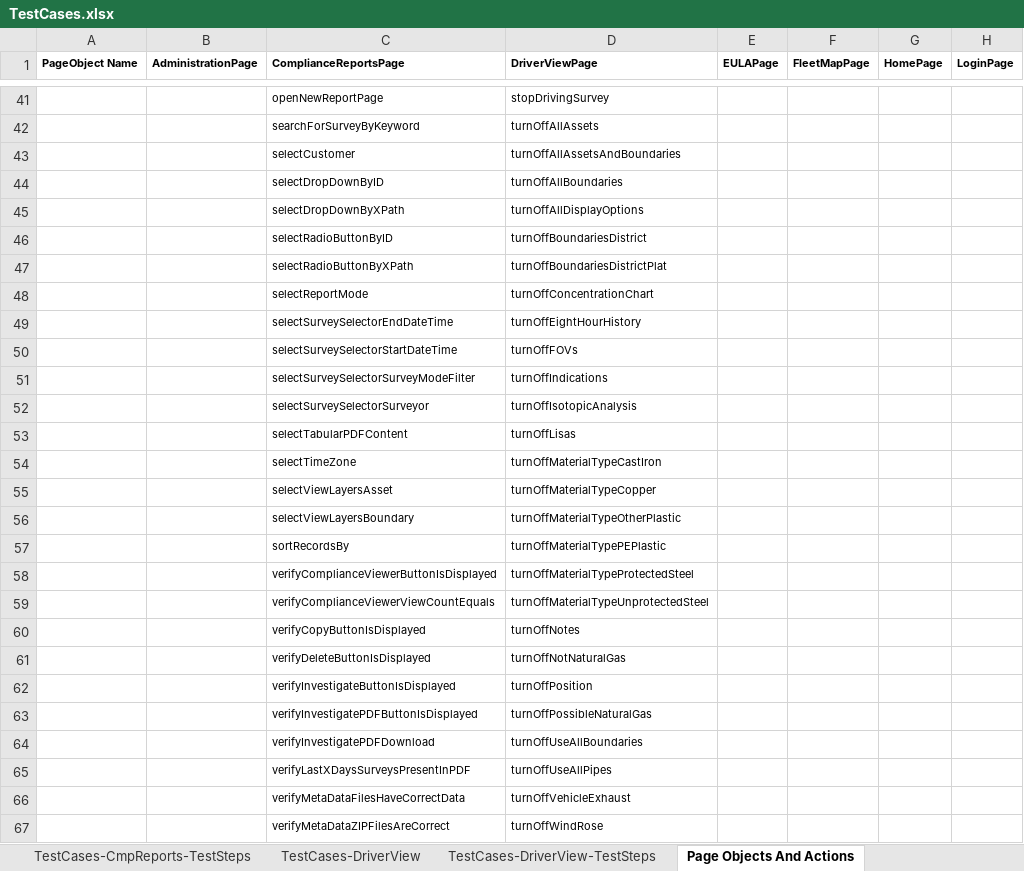
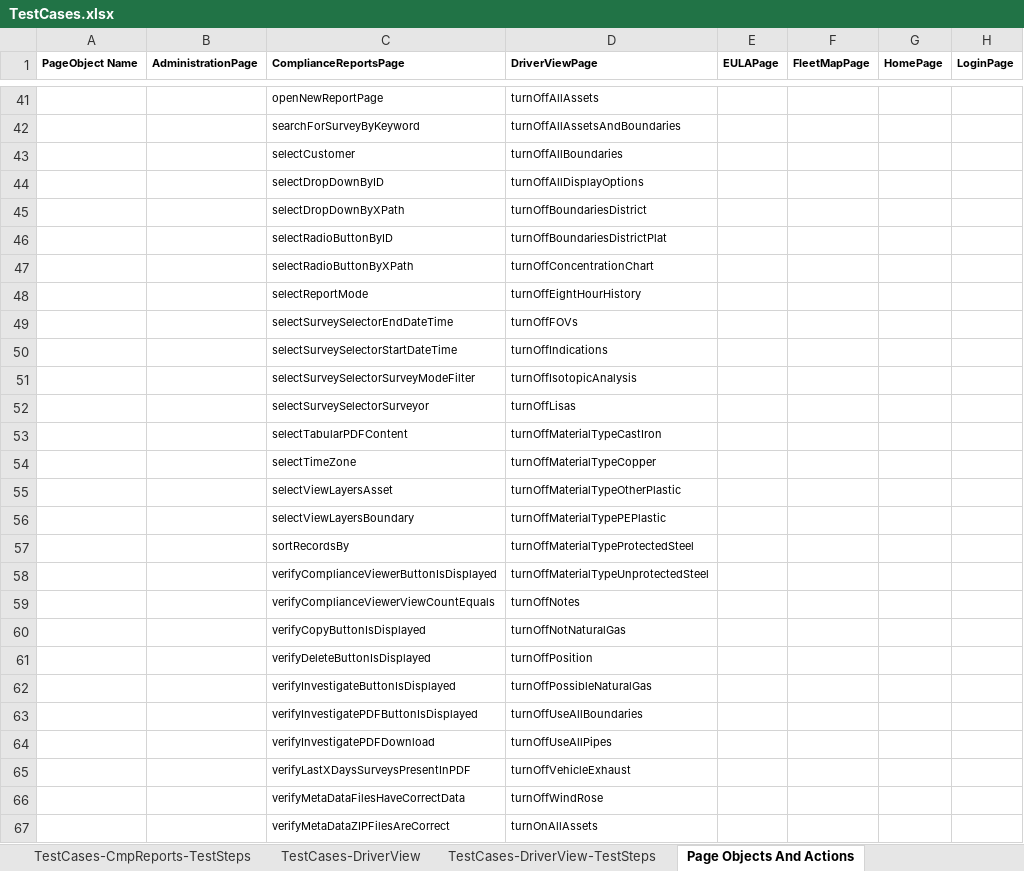
Before and after one commit to SXiang/JUnitWebTest, an Excel workbook: selenium-wd/data/TestCases.xlsx, sheet Page Objects And Actions, drawn as a sheet; only a part is shown, gaps mark what is left out; values as stored, in another font and other column widths than the file's, no borders; the diff covers the shown part only; the diff names each change by its address in the sheet, - before the commit and + after, or states it on an @@ line.

Commit message:
Removed test data for  map display Field Notes option

```diff
--- a/selenium-wd/data/TestCases.xlsx (sheet Page Objects And Actions)
+++ b/selenium-wd/data/TestCases.xlsx (sheet Page Objects And Actions)
-D41 (DriverViewPage): stopDrivingSurvey
+D41 (DriverViewPage): turnOffAllAssets
-D42 (DriverViewPage): turnOffAllAssets
+D42 (DriverViewPage): turnOffAllAssetsAndBoundaries
-D43 (DriverViewPage): turnOffAllAssetsAndBoundaries
+D43 (DriverViewPage): turnOffAllBoundaries
-D44 (DriverViewPage): turnOffAllBoundaries
+D44 (DriverViewPage): turnOffAllDisplayOptions
-D45 (DriverViewPage): turnOffAllDisplayOptions
+D45 (DriverViewPage): turnOffBoundariesDistrict
-D46 (DriverViewPage): turnOffBoundariesDistrict
+D46 (DriverViewPage): turnOffBoundariesDistrictPlat
-D47 (DriverViewPage): turnOffBoundariesDistrictPlat
+D47 (DriverViewPage): turnOffConcentrationChart
-D48 (DriverViewPage): turnOffConcentrationChart
+D48 (DriverViewPage): turnOffEightHourHistory
-D49 (DriverViewPage): turnOffEightHourHistory
+D49 (DriverViewPage): turnOffFOVs
-D50 (DriverViewPage): turnOffFOVs
+D50 (DriverViewPage): turnOffIndications
-D51 (DriverViewPage): turnOffIndications
+D51 (DriverViewPage): turnOffIsotopicAnalysis
-D52 (DriverViewPage): turnOffIsotopicAnalysis
+D52 (DriverViewPage): turnOffLisas
-D53 (DriverViewPage): turnOffLisas
+D53 (DriverViewPage): turnOffMaterialTypeCastIron
-D54 (DriverViewPage): turnOffMaterialTypeCastIron
+D54 (DriverViewPage): turnOffMaterialTypeCopper
-D55 (DriverViewPage): turnOffMaterialTypeCopper
+D55 (DriverViewPage): turnOffMaterialTypeOtherPlastic
-D56 (DriverViewPage): turnOffMaterialTypeOtherPlastic
+D56 (DriverViewPage): turnOffMaterialTypePEPlastic
-D57 (DriverViewPage): turnOffMaterialTypePEPlastic
+D57 (DriverViewPage): turnOffMaterialTypeProtectedSteel
-D58 (DriverViewPage): turnOffMaterialTypeProtectedSteel
+D58 (DriverViewPage): turnOffMaterialTypeUnprotectedSteel
-D59 (DriverViewPage): turnOffMaterialTypeUnprotectedSteel
+D59 (DriverViewPage): turnOffNotes
-D60 (DriverViewPage): turnOffNotes
+D60 (DriverViewPage): turnOffNotNaturalGas
-D61 (DriverViewPage): turnOffNotNaturalGas
+D61 (DriverViewPage): turnOffPosition
-D62 (DriverViewPage): turnOffPosition
+D62 (DriverViewPage): turnOffPossibleNaturalGas
-D63 (DriverViewPage): turnOffPossibleNaturalGas
+D63 (DriverViewPage): turnOffUseAllBoundaries
-D64 (DriverViewPage): turnOffUseAllBoundaries
+D64 (DriverViewPage): turnOffUseAllPipes
-D65 (DriverViewPage): turnOffUseAllPipes
+D65 (DriverViewPage): turnOffVehicleExhaust
-D66 (DriverViewPage): turnOffVehicleExhaust
+D66 (DriverViewPage): turnOffWindRose
-D67 (DriverViewPage): turnOffWindRose
+D67 (DriverViewPage): turnOnAllAssets
```
Also changed, not shown: 3 added rows, 6 removed rows and 145 edited cells elsewhere in this sheet, sheet TestCases-DriverView-TestSteps, 13 other files.
